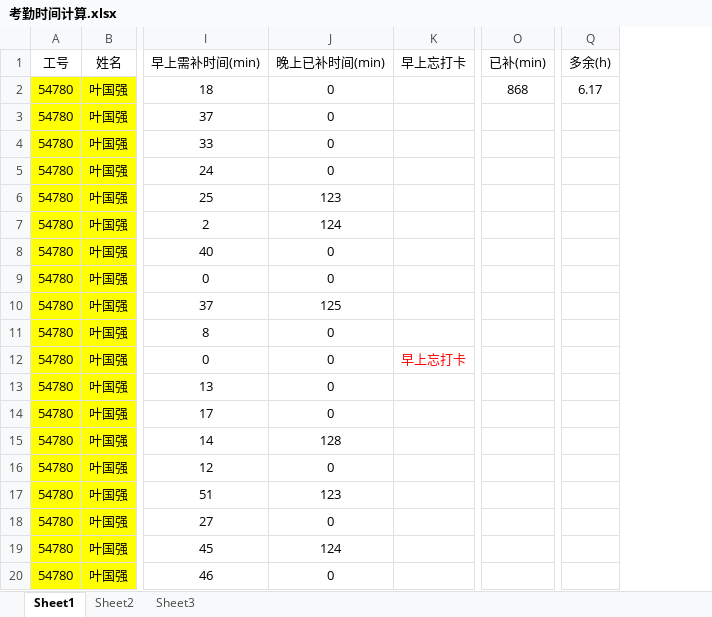
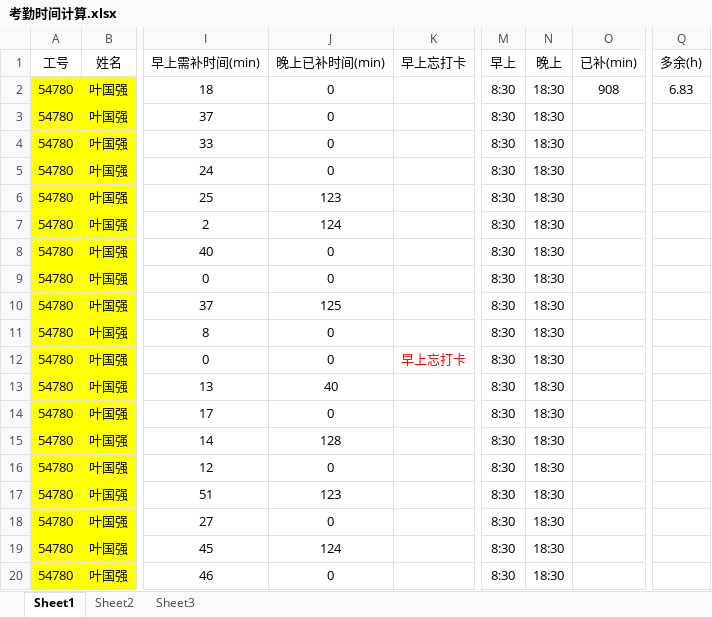
Before and after one commit to treech/Resources, an Excel workbook: document/考勤时间计算.xlsx, sheet Sheet1, drawn as a sheet; only a part is shown, gaps mark what is left out; values as stored, in another font and other column widths than the file's, no borders; conditional formats not drawn; the diff names each change by its address in the sheet, - before the commit and + after, or states it on an @@ line.

Commit message:
考勤计算最终版

```diff
--- a/document/考勤时间计算.xlsx (sheet Sheet1)
+++ b/document/考勤时间计算.xlsx (sheet Sheet1)
@@ column M (早上) unhidden, rows 2-20: all 8:30 @@
@@ column N (晚上) unhidden, rows 2-20: all 18:30 @@
-O2 (已补(min)): 868
+O2 (已补(min)): 908
-Q2 (多余(h)): 6.17
+Q2 (多余(h)): 6.83
-J13 (晚上已补时间(min)): 0
+J13 (晚上已补时间(min)): 40
```
Also changed, not shown: formulas that keep their value.
